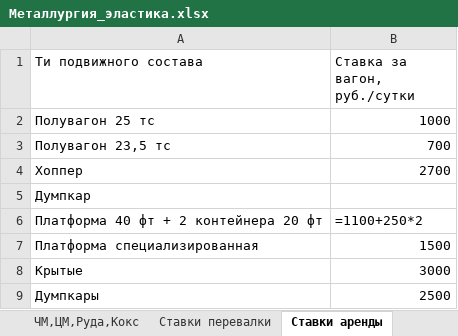
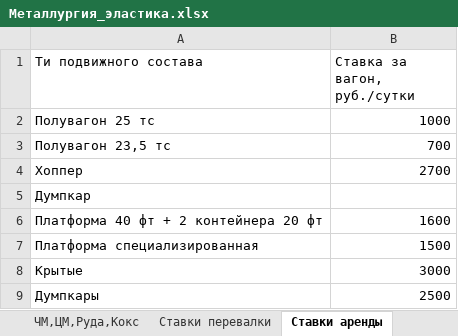
Before and after one commit to navydragon/tariff_equlizer, an Excel workbook: data/ipem/Металлургия_эластика.xlsx, sheet Ставки аренды, drawn as a sheet; values as stored, in another font and other column widths than the file's, no borders; formulas without a stored value are shown as written; the diff names each change by its address in the sheet, - before the commit and + after, or states it on an @@ line.

```diff
--- a/data/ipem/Металлургия_эластика.xlsx (sheet Ставки аренды)
+++ b/data/ipem/Металлургия_эластика.xlsx (sheet Ставки аренды)
-B6 (Ставка за вагон, руб./сутки): =1100+250*2
+B6 (Ставка за вагон, руб./сутки): 1600
```
Also changed, not shown: sheet ЧМ,ЦМ,Руда,Кокс, sheet Технический лист, sheet Цены, sheet Курсы валют, 8 other files.
